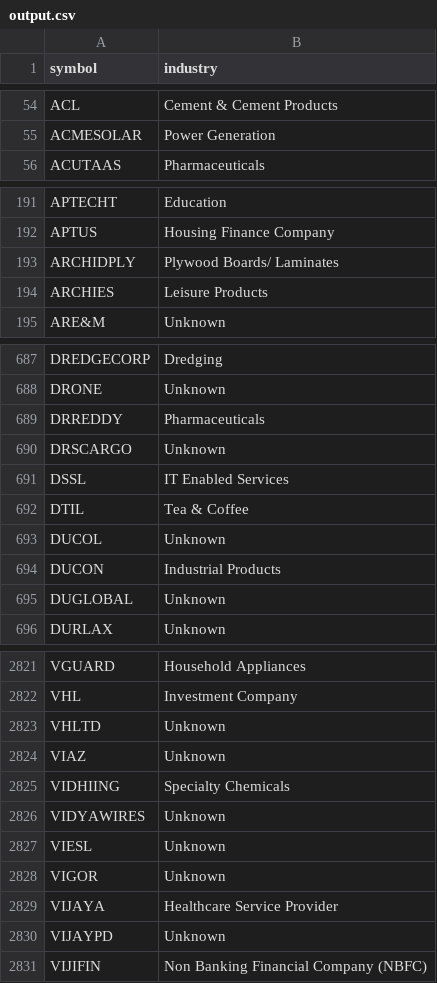
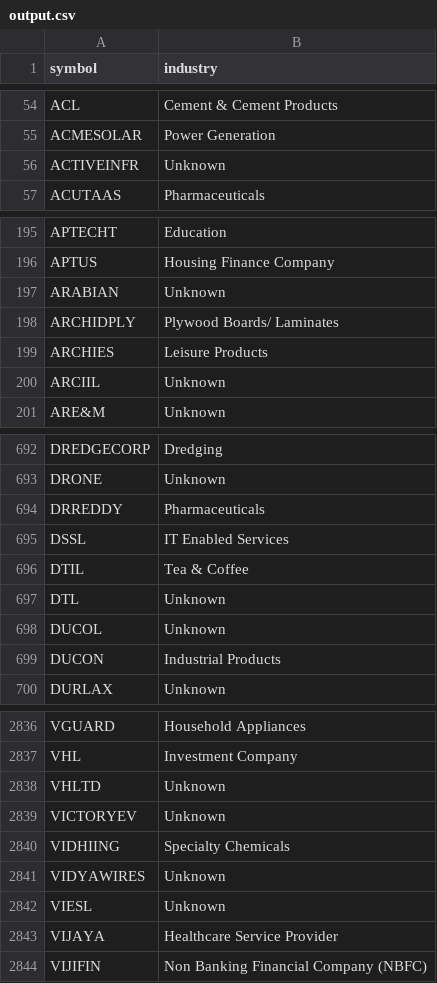
Before and after one commit to websivasankar/stockscreener-dashboard, a CSV file: output.csv, drawn as a sheet; only a part is shown, gaps mark what is left out; the diff covers the shown part only.

```diff
--- a/output.csv
+++ b/output.csv
@@ -55,2 +55,3 @@ ACL,Cement & Cement Products
 ACMESOLAR,Power Generation
+ACTIVEINFR,Unknown
 ACUTAAS,Pharmaceuticals
@@ -192,4 +196,6 @@ APTECHT,Education
 APTUS,Housing Finance Company
+ARABIAN,Unknown
 ARCHIDPLY,Plywood Boards/ Laminates
 ARCHIES,Leisure Products
+ARCIIL,Unknown
 ARE&M,Unknown
@@ -689,8 +694,7 @@ DRONE,Unknown
 DRREDDY,Pharmaceuticals
-DRSCARGO,Unknown
 DSSL,IT Enabled Services
 DTIL,Tea & Coffee
+DTL,Unknown
 DUCOL,Unknown
 DUCON,Industrial Products
-DUGLOBAL,Unknown
 DURLAX,Unknown
@@ -2823,3 +2838,3 @@ VHL,Investment Company
 VHLTD,Unknown
-VIAZ,Unknown
+VICTORYEV,Unknown
 VIDHIING,Specialty Chemicals
@@ -2827,5 +2842,3 @@ VIDYAWIRES,Unknown
 VIESL,Unknown
-VIGOR,Unknown
 VIJAYA,Healthcare Service Provider
-VIJAYPD,Unknown
 VIJIFIN,Non Banking Financial Company (NBFC)
```
Also changed, not shown: 50 added rows, 39 removed rows and 2 edited cells elsewhere in this file, 10 other files.
